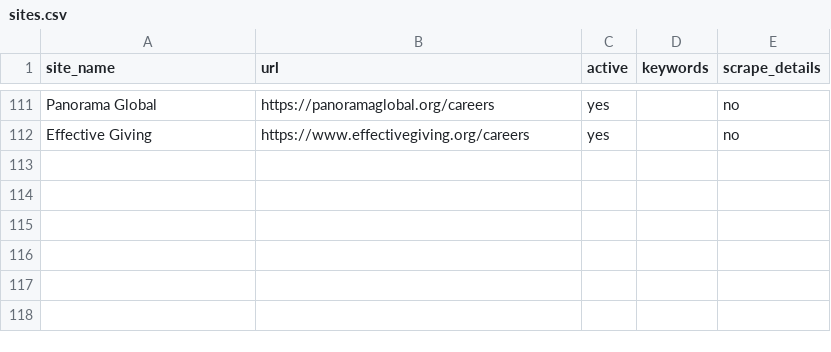
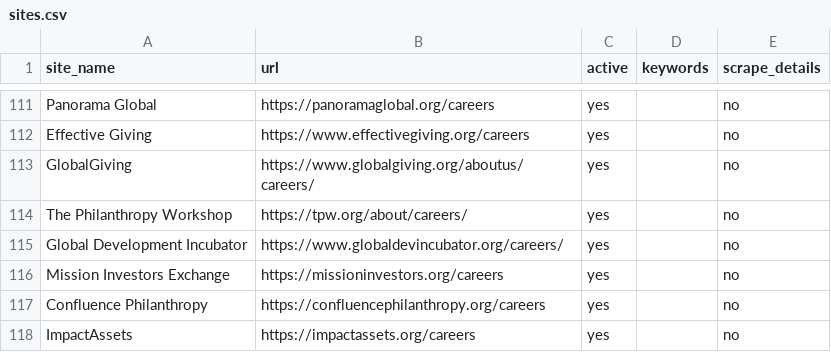
Before and after one commit to ZoellerK/Job-search, a CSV file: sites.csv, drawn as a sheet; only a part is shown, gaps mark what is left out; the diff names each change by its address in the sheet, - before the commit and + after, or states it on an @@ line.

```diff
--- a/sites.csv
+++ b/sites.csv
+row 113: GlobalGiving | https://www.globalgiving.org/aboutus/careers/ | yes |  | no
+row 114: The Philanthropy Workshop | https://tpw.org/about/careers/ | yes |  | no
+row 115: Global Development Incubator | https://www.globaldevincubator.org/careers/ | yes |  | no
+row 116: Mission Investors Exchange | https://missioninvestors.org/careers | yes |  | no
+row 117: Confluence Philanthropy | https://confluencephilanthropy.org/careers | yes |  | no
+row 118: ImpactAssets | https://impactassets.org/careers | yes |  | no
```
Also changed, not shown: candidates.csv, 2 other files.
